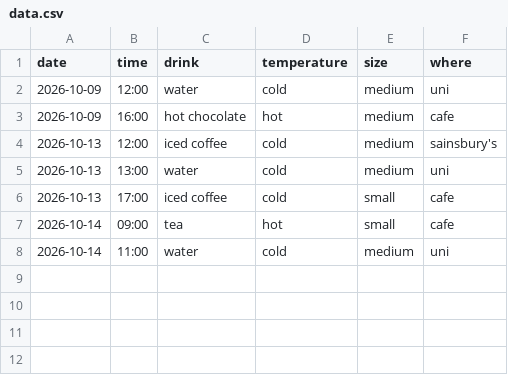
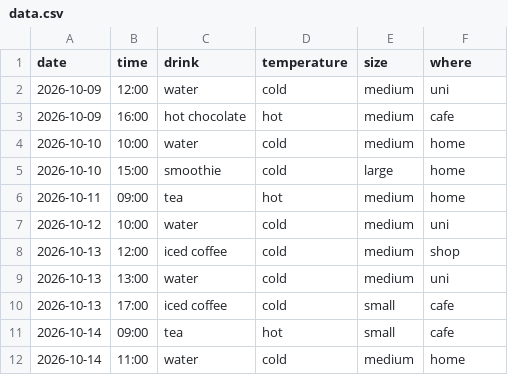
Before and after one commit to ftimamo/portfolio, a CSV file: data.csv, drawn as a sheet.

Commit message:
fill in drinks 10-12 Oct

```diff
--- a/data.csv
+++ b/data.csv
@@ -3,3 +3,7 @@ date,time,drink,temperature,size,where
 2026-10-09,16:00,hot chocolate,hot,medium,cafe
-2026-10-13,12:00,iced coffee,cold,medium,sainsbury's
+2026-10-10,10:00,water,cold,medium,home
+2026-10-10,15:00,smoothie,cold,large,home
+2026-10-11,09:00,tea,hot,medium,home
+2026-10-12,10:00,water,cold,medium,uni
+2026-10-13,12:00,iced coffee,cold,medium,shop
 2026-10-13,13:00,water,cold,medium,uni
@@ -7,2 +11,2 @@ date,time,drink,temperature,size,where
 2026-10-14,09:00,tea,hot,small,cafe
-2026-10-14,11:00,water,cold,medium,uni
+2026-10-14,11:00,water,cold,medium,home
```
